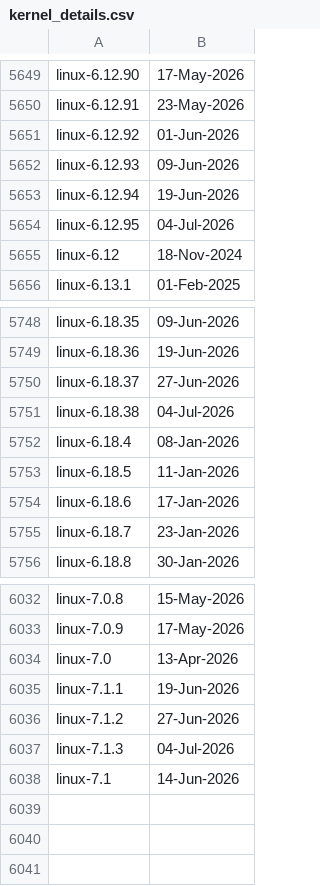
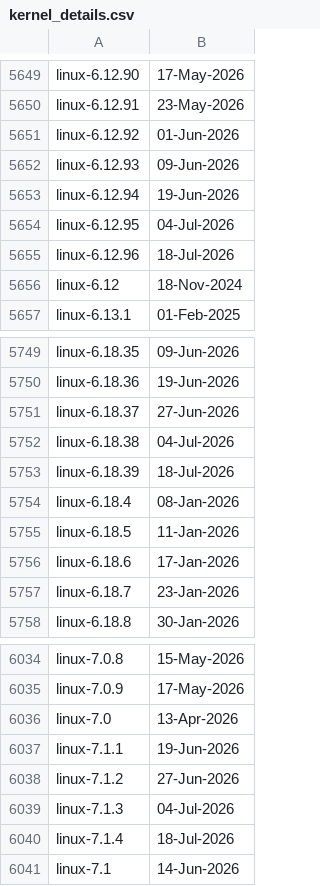
Before and after one commit to e-m-b-a/emba, a CSV file: config/kernel_details.csv, drawn as a sheet; only a part is shown, gaps mark what is left out.

Commit message:
Update Linux kernel version database

```diff
--- a/config/kernel_details.csv
+++ b/config/kernel_details.csv
@@ -5654,2 +5654,3 @@ linux-6.12.94;19-Jun-2026
 linux-6.12.95;04-Jul-2026
+linux-6.12.96;18-Jul-2026
 linux-6.12;18-Nov-2024
@@ -5751,2 +5752,3 @@ linux-6.18.37;27-Jun-2026
 linux-6.18.38;04-Jul-2026
+linux-6.18.39;18-Jul-2026
 linux-6.18.4;08-Jan-2026
@@ -6037,2 +6039,3 @@ linux-7.1.2;27-Jun-2026
 linux-7.1.3;04-Jul-2026
+linux-7.1.4;18-Jul-2026
 linux-7.1;14-Jun-2026
```
